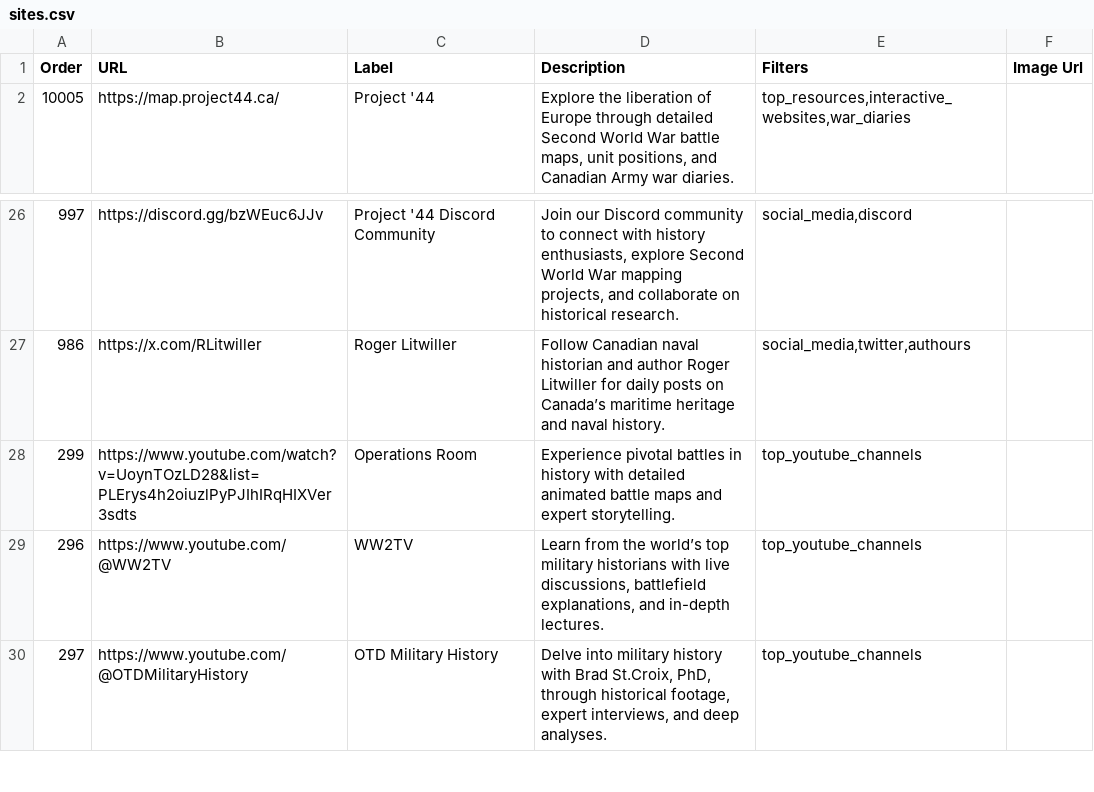
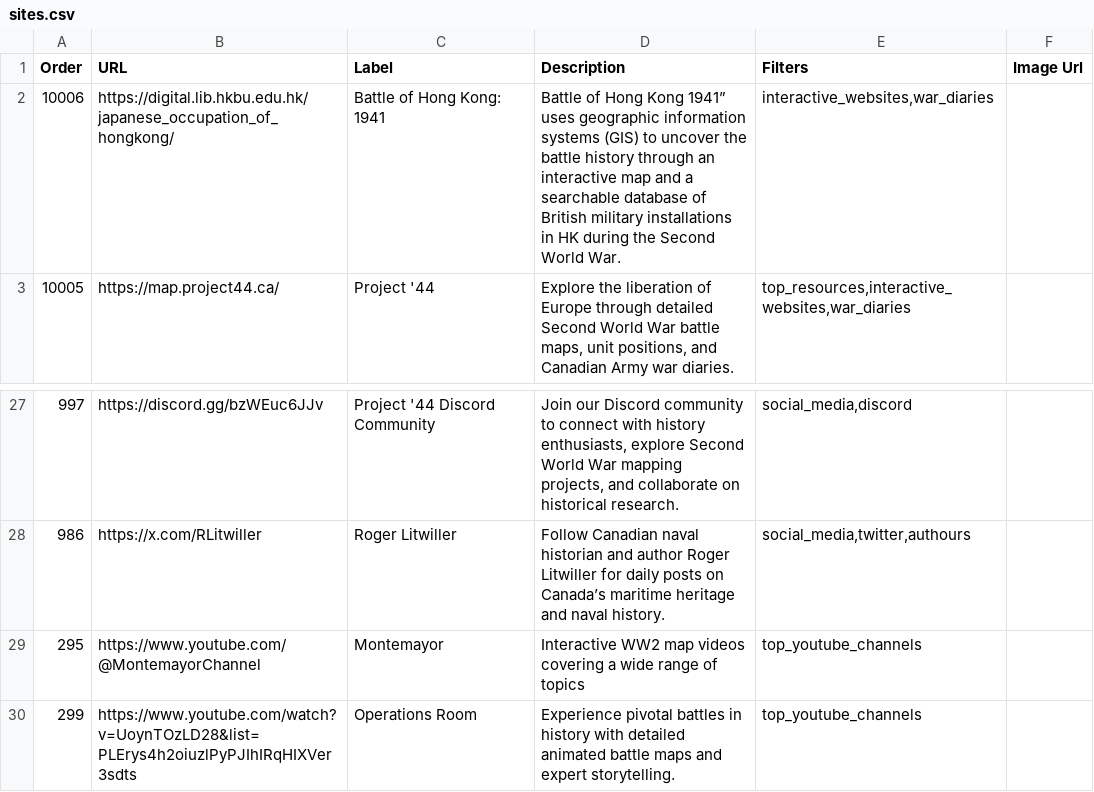
Before and after one commit to andyaxxe/site_list_test, a CSV file: sites.csv, drawn as a sheet; only a part is shown, gaps mark what is left out; the shorter side is filled out with more unchanged rows; the diff names each change by its address in the sheet, - before the commit and + after, or states it on an @@ line.

Commit message:
Add new resources and update existing entries in sites.csv
Added new entries for the Battle of Hong Kong and various resources related to World War II.

```diff
--- a/sites.csv
+++ b/sites.csv
+row 2: 10006 | https://digital.lib.hkbu.edu.hk/japanese_occupation_of_hongkong/ | Battle of Hong Kong: 1941 | Battle of Hong Kong 1941” uses geographic information systems (GIS) to uncover the battle history through an interactive map and a searchable database of British military installations in HK during the Second World War. | interactive_websites,war_diaries
+row 29: 295 | https://www.youtube.com/@MontemayorChannel | Montemayor | Interactive WW2 map videos covering a wide range of topics | top_youtube_channels
```
